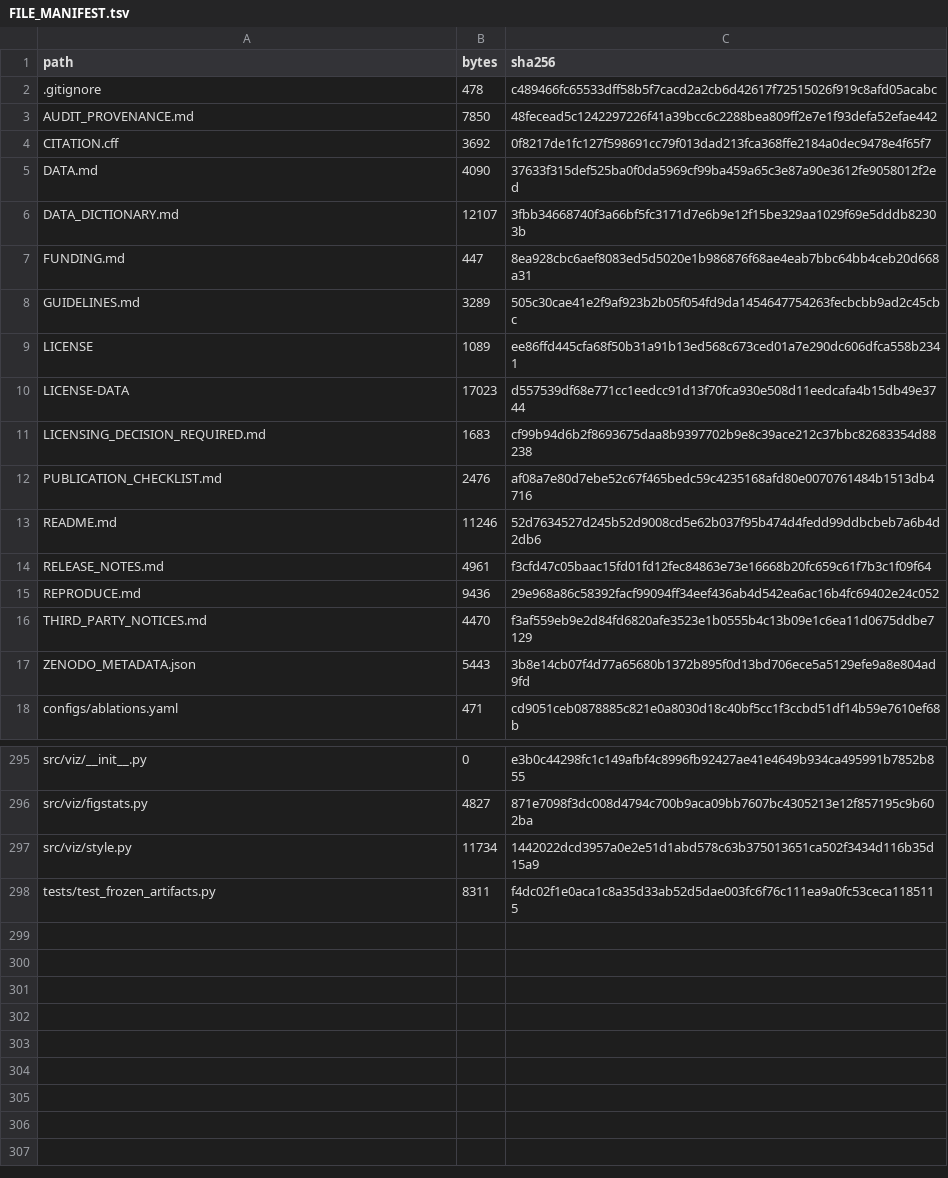
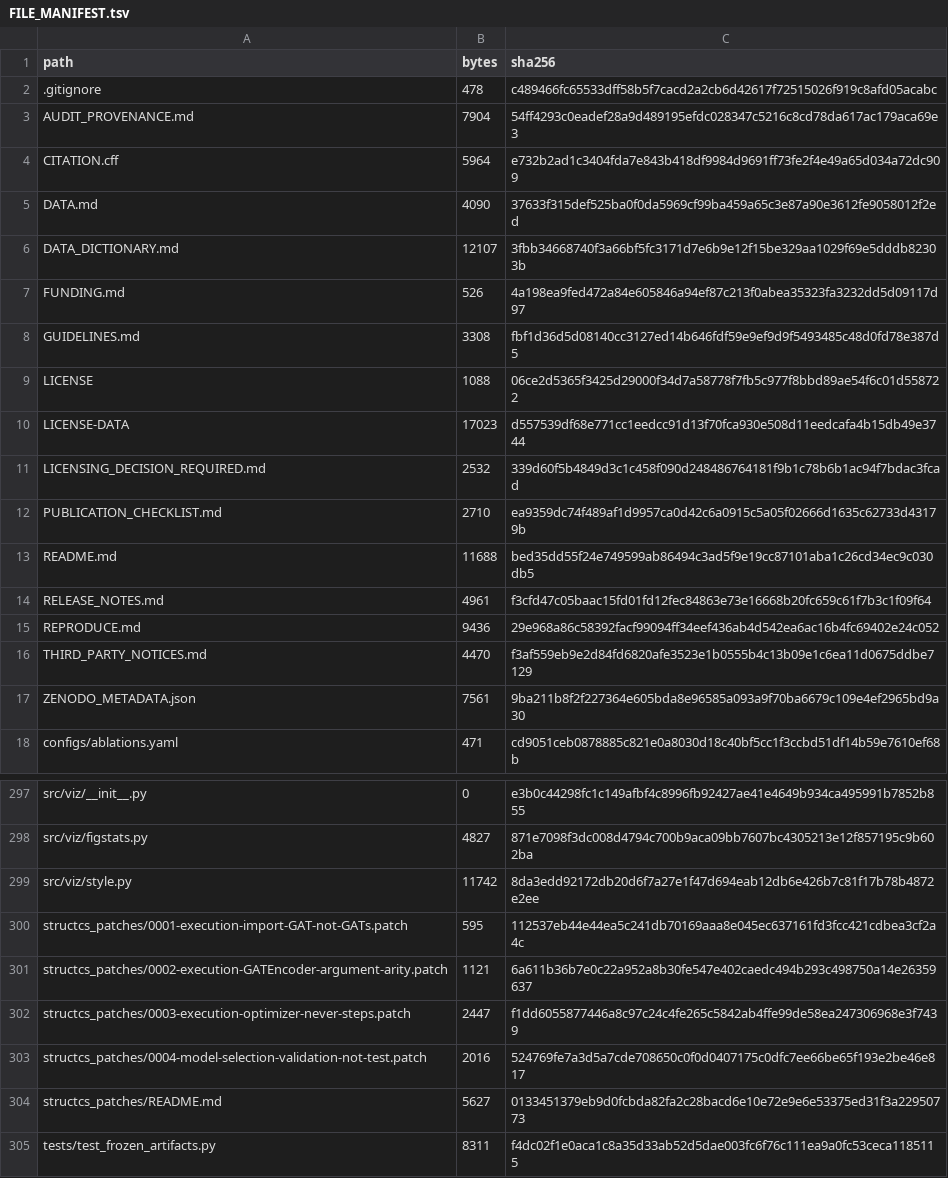
Before and after one commit to Imrans-AI/TCR-IMAP, a TSV file: FILE_MANIFEST.tsv, drawn as a sheet; only a part is shown, gaps mark what is left out; the diff covers the shown part only.

```diff
--- a/FILE_MANIFEST.tsv
+++ b/FILE_MANIFEST.tsv
@@ -2,13 +2,13 @@ path	bytes	sha256
 .gitignore	478	c489466fc65533dff58b5f7cacd2a2cb6d42617f72515026f919c8afd05acabc
-AUDIT_PROVENANCE.md	7850	48fecead5c1242297226f41a39bcc6c2288bea809ff2e7e1f93defa52efae442
-CITATION.cff	3692	0f8217de1fc127f598691cc79f013dad213fca368ffe2184a0dec9478e4f65f7
+AUDIT_PROVENANCE.md	7904	54ff4293c0eadef28a9d489195efdc028347c5216c8cd78da617ac179aca69e3
+CITATION.cff	5964	e732b2ad1c3404fda7e843b418df9984d9691ff73fe2f4e49a65d034a72dc909
 DATA.md	4090	37633f315def525ba0f0da5969cf99ba459a65c3e87a90e3612fe9058012f2ed
 DATA_DICTIONARY.md	12107	3fbb34668740f3a66bf5fc3171d7e6b9e12f15be329aa1029f69e5dddb82303b
-FUNDING.md	447	8ea928cbc6aef8083ed5d5020e1b986876f68ae4eab7bbc64bb4ceb20d668a31
-GUIDELINES.md	3289	505c30cae41e2f9af923b2b05f054fd9da1454647754263fecbcbb9ad2c45cbc
-LICENSE	1089	ee86ffd445cfa68f50b31a91b13ed568c673ced01a7e290dc606dfca558b2341
+FUNDING.md	526	4a198ea9fed472a84e605846a94ef87c213f0abea35323fa3232dd5d09117d97
+GUIDELINES.md	3308	fbf1d36d5d08140cc3127ed14b646fdf59e9ef9d9f5493485c48d0fd78e387d5
+LICENSE	1088	06ce2d5365f3425d29000f34d7a58778f7fb5c977f8bbd89ae54f6c01d558722
 LICENSE-DATA	17023	d557539df68e771cc1eedcc91d13f70fca930e508d11eedcafa4b15db49e3744
-LICENSING_DECISION_REQUIRED.md	1683	cf99b94d6b2f8693675daa8b9397702b9e8c39ace212c37bbc82683354d88238
-PUBLICATION_CHECKLIST.md	2476	af08a7e80d7ebe52c67f465bedc59c4235168afd80e0070761484b1513db4716
-README.md	11246	52d7634527d245b52d9008cd5e62b037f95b474d4fedd99ddbcbeb7a6b4d2db6
+LICENSING_DECISION_REQUIRED.md	2532	339d60f5b4849d3c1c458f090d248486764181f9b1c78b6b1ac94f7bdac3fcad
+PUBLICATION_CHECKLIST.md	2710	ea9359dc74f489af1d9957ca0d42c6a0915c5a05f02666d1635c62733d43179b
+README.md	11688	bed35dd55f24e749599ab86494c3ad5f9e19cc87101aba1c26cd34ec9c030db5
 RELEASE_NOTES.md	4961	f3cfd47c05baac15fd01fd12fec84863e73e16668b20fc659c61f7b3c1f09f64
@@ -16,3 +16,3 @@ REPRODUCE.md	9436	29e968a86c58392facf99094ff34eef436ab4d542ea6ac16b4fc69402e24c0
 THIRD_PARTY_NOTICES.md	4470	f3af559eb9e2d84fd6820afe3523e1b0555b4c13b09e1c6ea11d0675ddbe7129
-ZENODO_METADATA.json	5443	3b8e14cb07f4d77a65680b1372b895f0d13bd706ece5a5129efe9a8e804ad9fd
+ZENODO_METADATA.json	7561	9ba211b8f2f227364e605bda8e96585a093a9f70ba6679c109e4ef2965bd9a30
 configs/ablations.yaml	471	cd9051ceb0878885c821e0a8030d18c40bf5cc1f3ccbd51df14b59e7610ef68b
@@ -296,3 +298,8 @@ src/viz/__init__.py	0	e3b0c44298fc1c149afbf4c8996fb92427ae41e4649b934ca495991b78
 src/viz/figstats.py	4827	871e7098f3dc008d4794c700b9aca09bb7607bc4305213e12f857195c9b602ba
-src/viz/style.py	11734	1442022dcd3957a0e2e51d1abd578c63b375013651ca502f3434d116b35d15a9
+src/viz/style.py	11742	8da3edd92172db20d6f7a27e1f47d694eab12db6e426b7c81f17b78b4872e2ee
+structcs_patches/0001-execution-import-GAT-not-GATs.patch	595	112537eb44e44ea5c241db70169aaa8e045ec637161fd3fcc421cdbea3cf2a4c
+structcs_patches/0002-execution-GATEncoder-argument-arity.patch	1121	6a611b36b7e0c22a952a8b30fe547e402caedc494b293c498750a14e26359637
+structcs_patches/0003-execution-optimizer-never-steps.patch	2447	f1dd6055877446a8c97c24c4fe265c5842ab4ffe99de58ea247306968e3f7439
+structcs_patches/0004-model-selection-validation-not-test.patch	2016	524769fe7a3d5a7cde708650c0f0d0407175c0dfc7ee66be65f193e2be46e817
+structcs_patches/README.md	5627	0133451379eb9d0fcbda82fa2c28bacd6e10e72e9e6e53375ed31f3a22950773
 tests/test_frozen_artifacts.py	8311	f4dc02f1e0aca1c8a35d33ab52d5dae003fc6f76c111ea9a0fc53ceca1185115
```
Also changed, not shown: 5 added rows, 3 removed rows and 39 edited cells elsewhere in this file, docs/manuscript/si_tables/S1_benchmark_comparator_subset.csv, docs/manuscript/si_tables/S1_benchmark_per_residue_pairwise.csv, 43 other files.
